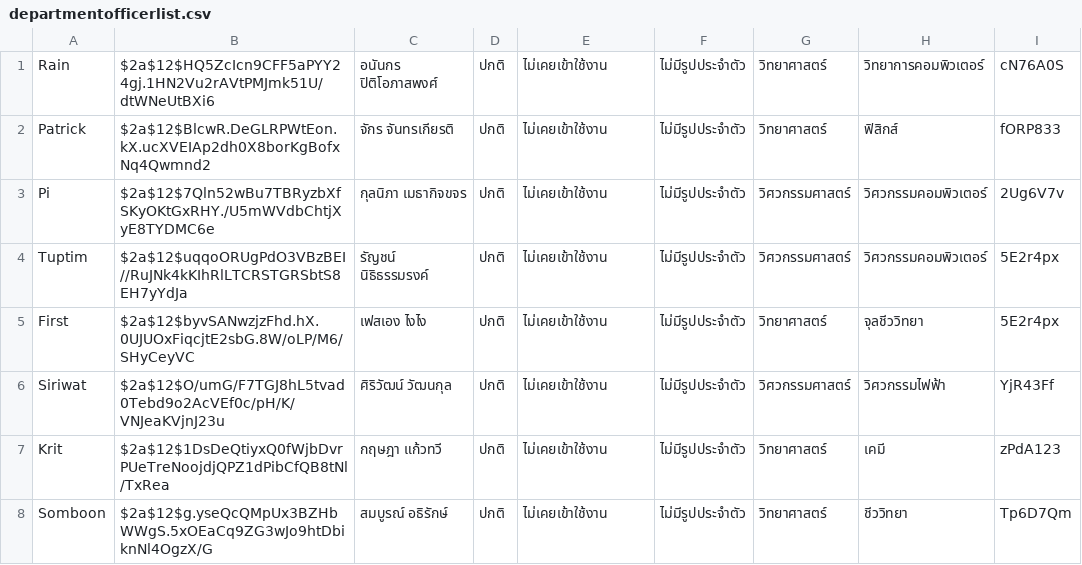
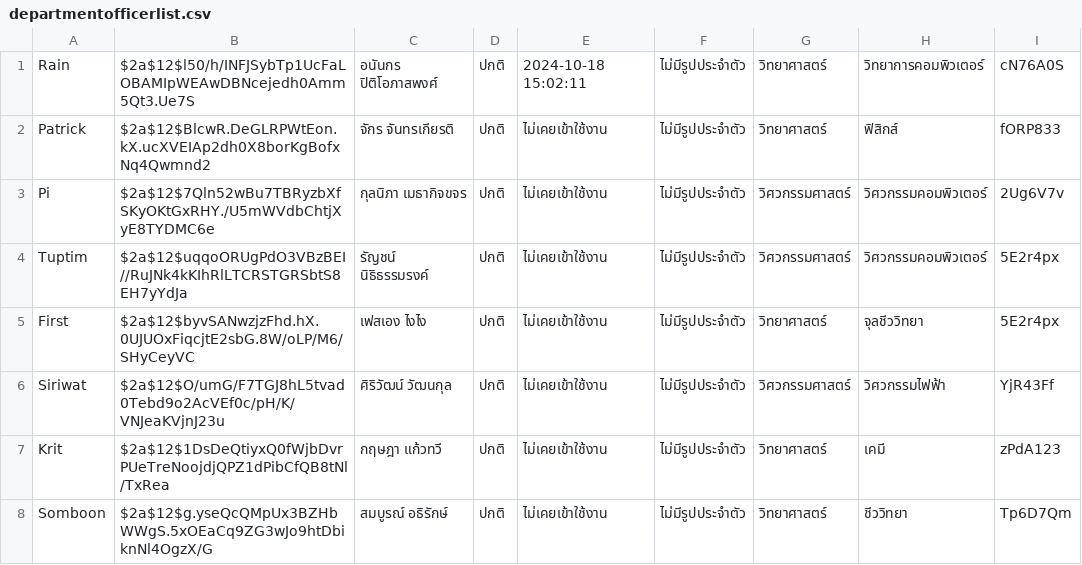
Before and after one commit to Pongsiri-G/ARMS, a CSV file: data/csv_files/departmentofficerlist.csv, drawn as a sheet; only a part is shown.

```diff
--- a/data/csv_files/departmentofficerlist.csv
+++ b/data/csv_files/departmentofficerlist.csv
@@ -1,2 +1,2 @@
-Rain,$2a$12$HQ5ZcIcn9CFF5aPYY24gj.1HN2Vu2rAVtPMJmk51U/dtWNeUtBXi6,อนันกร ปิติโอภาสพงศ์,ปกติ,ไม่เคยเข้าใช้งาน,ไม่มีรูปประจำตัว,วิทยาศาสตร์,วิทยาการคอมพิวเตอร์,cN76A0S
+Rain,$2a$12$l50/h/INFJSybTp1UcFaLOBAMIpWEAwDBNcejedh0Amm5Qt3.Ue7S,อนันกร ปิติโอภาสพงศ์,ปกติ,2024-10-18 15:02:11,ไม่มีรูปประจำตัว,วิทยาศาสตร์,วิทยาการคอมพิวเตอร์,cN76A0S
 Patrick,$2a$12$BlcwR.DeGLRPWtEon.kX.ucXVEIAp2dh0X8borKgBofxNq4Qwmnd2,จักร จันทรเกียรติ,ปกติ,ไม่เคยเข้าใช้งาน,ไม่มีรูปประจำตัว,วิทยาศาสตร์,ฟิสิกส์,fORP833
```
Also changed, not shown: data/csv_files/advisorlist.csv, data/csv_files/facdeplist.csv, 13 other files.
